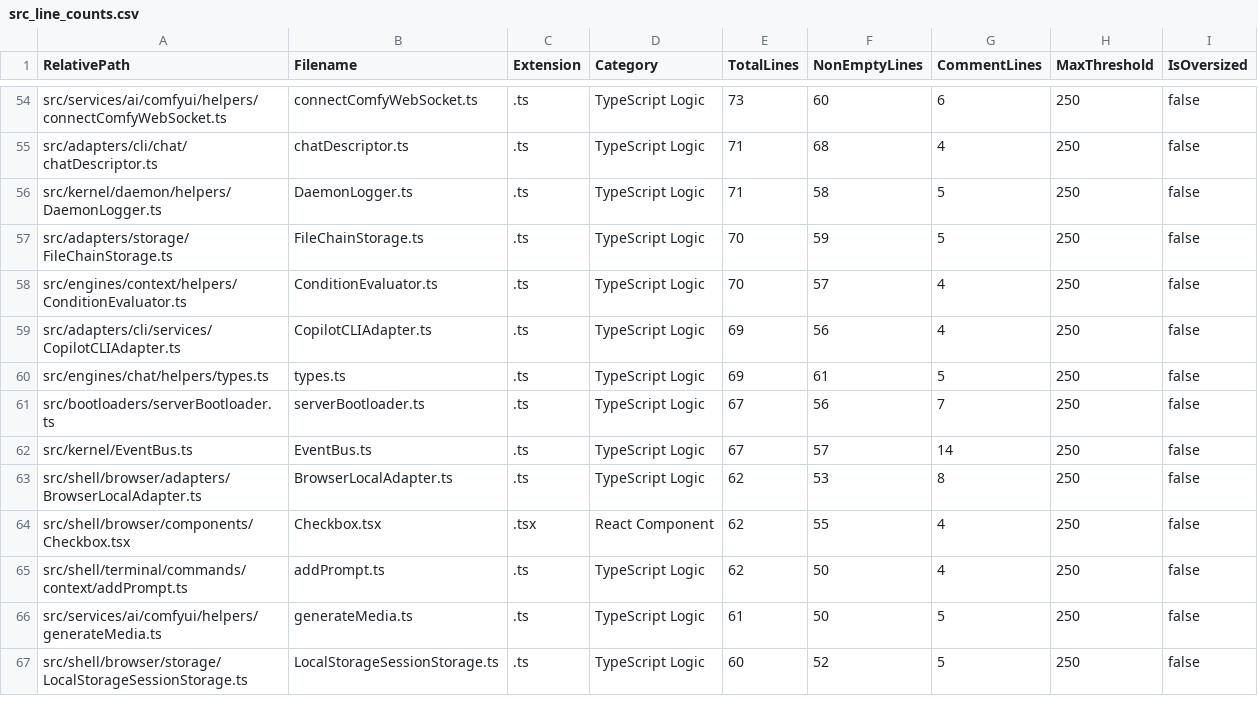
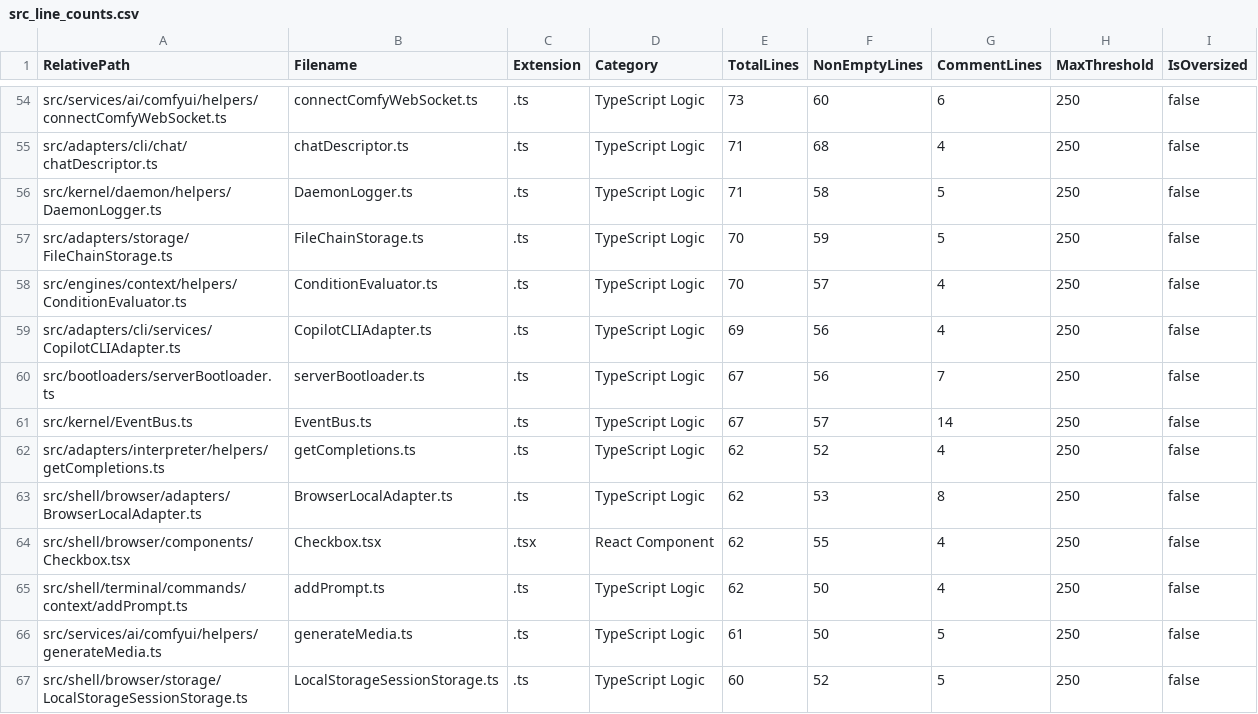
Before and after one commit to mattdaruma/JSAIOS, a CSV file: reports/src_line_counts.csv, drawn as a sheet; only a part is shown, gaps mark what is left out; the diff covers the shown part only.

Commit message:
feat(chat): associate chat sessions with context packs and workflow chains

```diff
--- a/reports/src_line_counts.csv
+++ b/reports/src_line_counts.csv
@@ -59,5 +59,5 @@ RelativePath,Filename,Extension,Category,TotalLines,NonEmptyLines,CommentLines,M
 "src/adapters/cli/services/CopilotCLIAdapter.ts","CopilotCLIAdapter.ts",".ts","TypeScript Logic",69,56,4,250,false
-"src/engines/chat/helpers/types.ts","types.ts",".ts","TypeScript Logic",69,61,5,250,false
 "src/bootloaders/serverBootloader.ts","serverBootloader.ts",".ts","TypeScript Logic",67,56,7,250,false
 "src/kernel/EventBus.ts","EventBus.ts",".ts","TypeScript Logic",67,57,14,250,false
+"src/adapters/interpreter/helpers/getCompletions.ts","getCompletions.ts",".ts","TypeScript Logic",62,52,4,250,false
 "src/shell/browser/adapters/BrowserLocalAdapter.ts","BrowserLocalAdapter.ts",".ts","TypeScript Logic",62,53,8,250,false
```
Also changed, not shown: 9 added rows, 9 removed rows and 9 edited cells elsewhere in this file, 15 other files.
